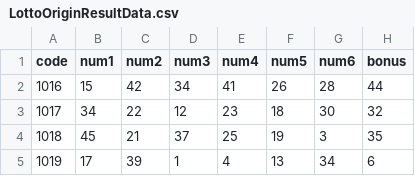
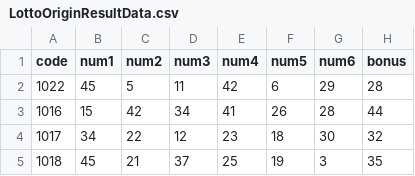
Before and after one commit to GhostShelll/Toy-Party, a CSV file: Assets/Resources/BuiltInAsset/LottoOriginResultData.csv, drawn as a sheet; only a part is shown; the shorter side is filled out with more unchanged rows.

Commit message:
Lotto Asset 최신화

```diff
--- a/Assets/Resources/BuiltInAsset/LottoOriginResultData.csv
+++ b/Assets/Resources/BuiltInAsset/LottoOriginResultData.csv
@@ -1,2 +1,3 @@
 code,num1,num2,num3,num4,num5,num6,bonus
+1022,45,5,11,42,6,29,28
 1016,15,42,34,41,26,28,44
```
Also changed, not shown: Assets/Resources/BuiltInAsset/LottoResultData.csv.
